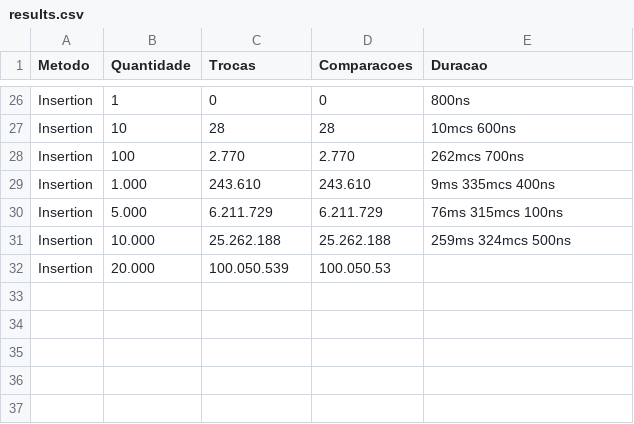
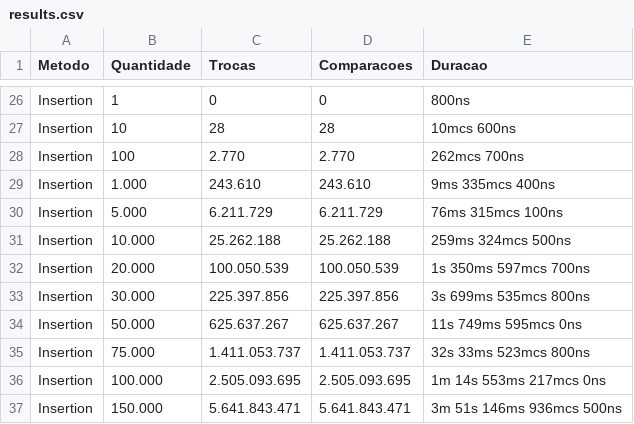
Before and after one commit to joaoguilhermess/Projeto-Sort, a CSV file: data/results.csv, drawn as a sheet; only a part is shown, gaps mark what is left out.

Commit message:
Add files via upload

```diff
--- a/data/results.csv
+++ b/data/results.csv
@@ -31,2 +31,7 @@ Insertion;5.000;6.211.729;6.211.729;76ms 315mcs 100ns
 Insertion;10.000;25.262.188;25.262.188;259ms 324mcs 500ns
-Insertion;20.000;100.050.539;100.050.53
+Insertion;20.000;100.050.539;100.050.539;1s 350ms 597mcs 700ns
+Insertion;30.000;225.397.856;225.397.856;3s 699ms 535mcs 800ns
+Insertion;50.000;625.637.267;625.637.267;11s 749ms 595mcs 0ns
+Insertion;75.000;1.411.053.737;1.411.053.737;32s 33ms 523mcs 800ns
+Insertion;100.000;2.505.093.695;2.505.093.695;1m 14s 553ms 217mcs 0ns
+Insertion;150.000;5.641.843.471;5.641.843.471;3m 51s 146ms 936mcs 500ns
```
